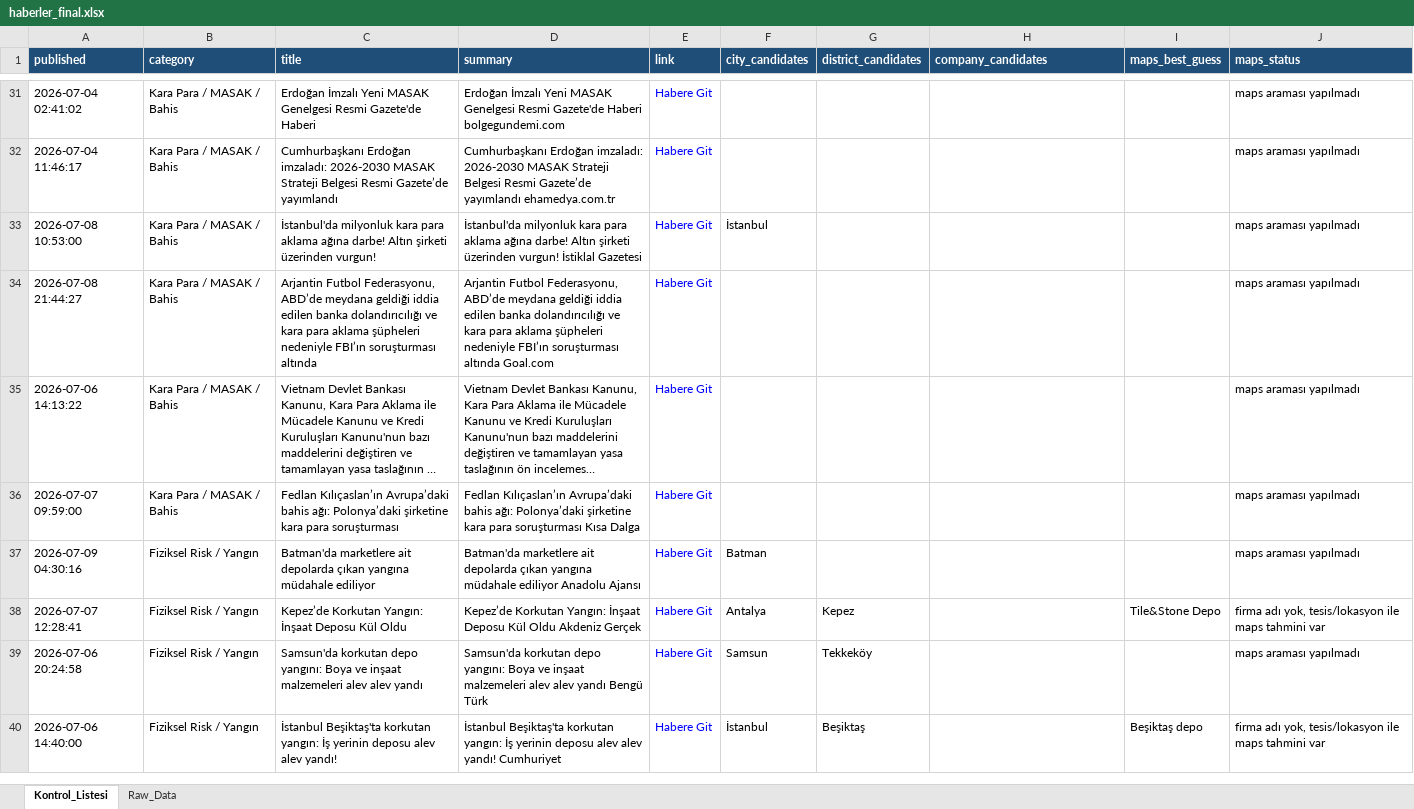
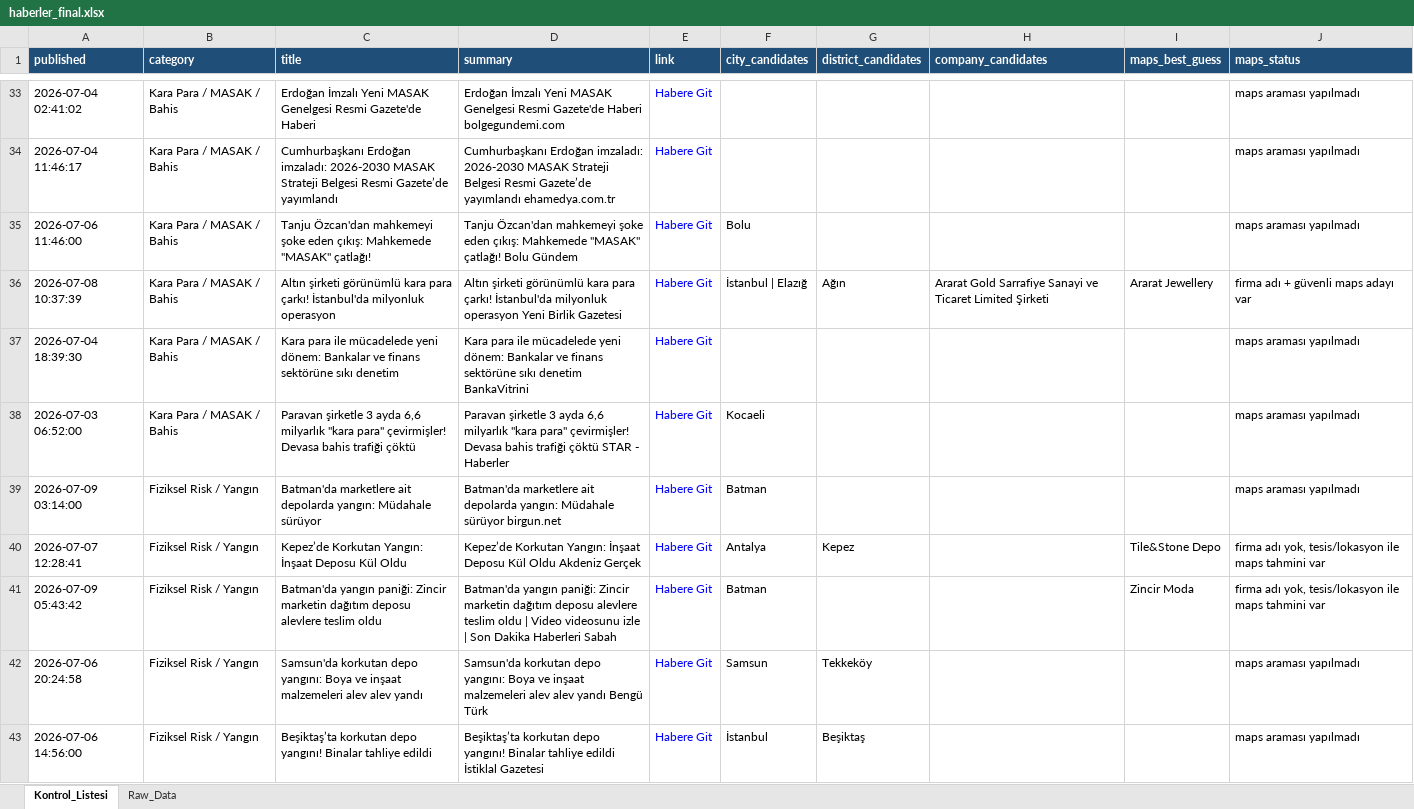
Before and after one commit to MuhammedMustafaSungur/haber-risk-monitor, an Excel workbook: data/haberler_final.xlsx, sheet Kontrol_Listesi, drawn as a sheet; only a part is shown, gaps mark what is left out; long unchanged cells end in …; values as stored, in another font and other column widths than the file's, no borders; removed rows and columns are numbered as before the commit, all else as after; the diff covers the shown part only; the diff names each change by its address in the sheet, - before the commit and + after, or states it on an @@ line.

```diff
--- a/data/haberler_final.xlsx (sheet Kontrol_Listesi)
+++ b/data/haberler_final.xlsx (sheet Kontrol_Listesi)
-A35 (published): 2026-07-08 10:53:00
+A35 (published): 2026-07-06 11:46:00
-C35 (title): İstanbul'da milyonluk kara para aklama ağına darbe! Altın şirketi üzerinden vurgun!
+C35 (title): Tanju Özcan'dan mahkemeyi şoke eden çıkış: Mahkemede "MASAK" çatlağı!
-D35 (summary): İstanbul'da milyonluk kara para aklama ağına darbe! Altın şirketi üzerinden vurgun! İstiklal Gazetesi
+D35 (summary): Tanju Özcan'dan mahkemeyi şoke eden çıkış: Mahkemede "MASAK" çatlağı! Bolu Gündem
-F35 (city_candidates): İstanbul
+F35 (city_candidates): Bolu
-row 34: 2026-07-08 21:44:27 | Kara Para / MASAK / Bahis | Arjantin Futbol Federasyonu, ABD’de meydana geldiği iddia edilen banka dolandırıcılığı ve kara para aklama şüpheleri nedeniyle FBI’ın soruşturması altında | Arjantin Futbol Federasyonu, ABD’de meydana geldiği iddia edilen banka dolandırıcılığı ve kara para aklama şüpheleri nedeniyle FBI’ın soruşturması altında Goal.com | Habere Git |  |  |  |  | maps araması yapılmadı
@@ row 35 moved to row 23: 2026-07-06 14:13:22 @@
+row 36: 2026-07-08 10:37:39 | Kara Para / MASAK / Bahis | Altın şirketi görünümlü kara para çarkı! İstanbul'da milyonluk operasyon | Altın şirketi görünümlü kara para çarkı! İstanbul'da milyonluk operasyon Yeni Birlik Gazetesi | Habere Git | İstanbul | Elazığ | Ağın | Ararat Gold Sarrafiye Sanayi ve Ticaret Limited Şirketi | Ararat Jewellery | firma adı + güvenli maps adayı var
-A37 (published): 2026-07-07 09:59:00
+A37 (published): 2026-07-04 18:39:30
-C37 (title): Fedlan Kılıçaslan’ın Avrupa’daki bahis ağı: Polonya’daki şirketine kara para soruşturması
+C37 (title): Kara para ile mücadelede yeni dönem: Bankalar ve finans sektörüne sıkı denetim
-D37 (summary): Fedlan Kılıçaslan’ın Avrupa’daki bahis ağı: Polonya’daki şirketine kara para soruşturması Kısa Dalga
+D37 (summary): Kara para ile mücadelede yeni dönem: Bankalar ve finans sektörüne sıkı denetim BankaVitrini
@@ row 56 moved to row 38: 2026-07-03 06:52:00 @@
-A39 (published): 2026-07-09 04:30:16
+A39 (published): 2026-07-09 03:14:00
-C39 (title): …ait depolarda çıkan yangına müdahale ediliyor
+C39 (title): …ait depolarda yangın: Müdahale sürüyor
-D39 (summary): …ait depolarda çıkan yangına müdahale ediliyor Anadolu Ajansı
+D39 (summary): …ait depolarda yangın: Müdahale sürüyor birgun.net
+row 41: 2026-07-09 05:43:42 | Fiziksel Risk / Yangın | Batman'da yangın paniği: Zincir marketin dağıtım deposu alevlere teslim oldu | Batman'da yangın paniği: Zincir marketin dağıtım deposu alevlere teslim oldu | Video videosunu izle | Son Dakika Haberleri Sabah | Habere Git | Batman |  |  | Zincir Moda | firma adı yok, tesis/lokasyon ile maps tahmini var
-A43 (published): 2026-07-06 14:40:00
+A43 (published): 2026-07-06 14:56:00
-C43 (title): İstanbul Beşiktaş'ta korkutan yangın: İş yerinin deposu alev alev yandı!
+C43 (title): Beşiktaş’ta korkutan depo yangını! Binalar tahliye edildi
-D43 (summary): İstanbul Beşiktaş'ta korkutan yangın: İş yerinin deposu alev alev yandı! Cumhuriyet
+D43 (summary): Beşiktaş’ta korkutan depo yangını! Binalar tahliye edildi İstiklal Gazetesi
-I43 (maps_best_guess): Beşiktaş depo
+I43 (maps_best_guess): (empty)
-J43 (maps_status): firma adı yok, tesis/lokasyon ile maps tahmini var
+J43 (maps_status): maps araması yapılmadı
```
Also changed, not shown: 27 added rows, 21 removed rows, 4 moved rows and 88 edited cells elsewhere in this sheet, sheet Raw_Data, 1 other file.
